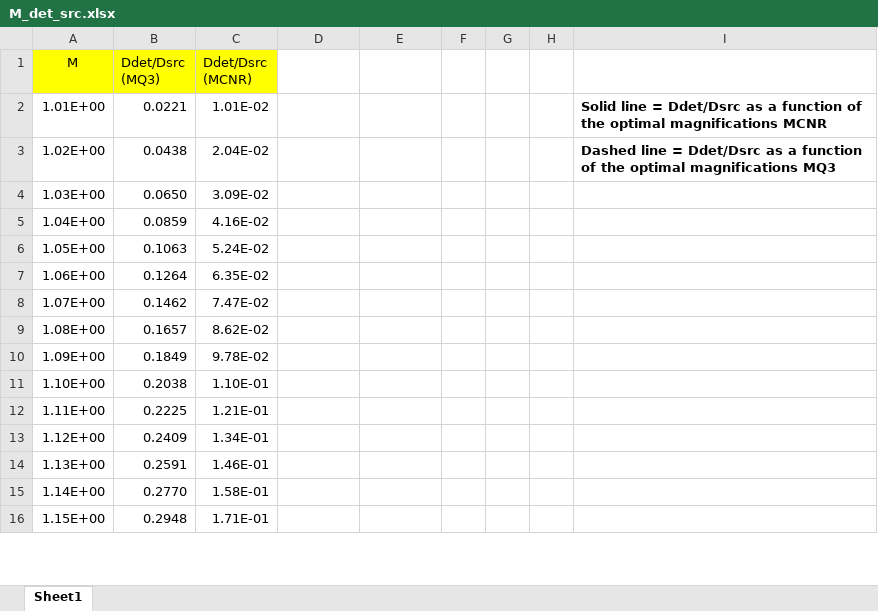
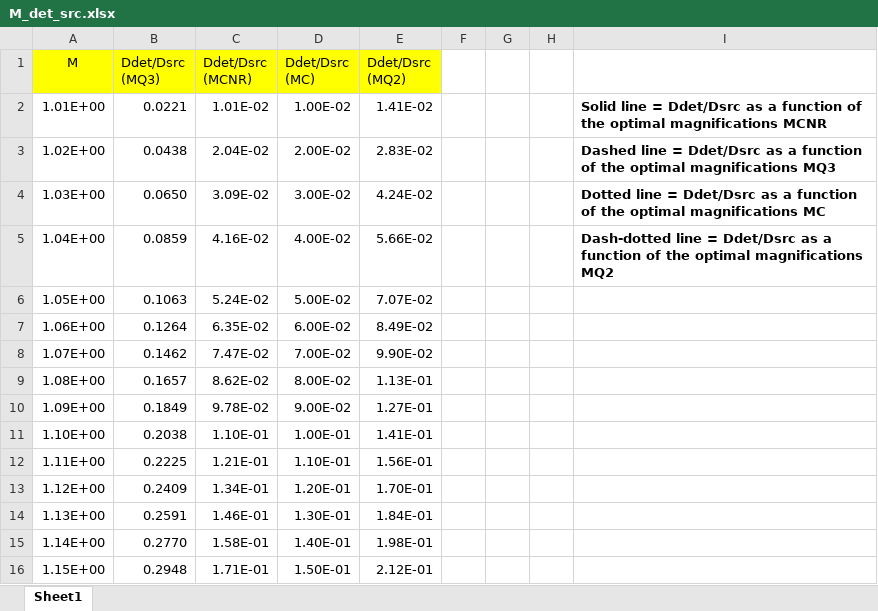
Before and after one commit to timg021/PBI-Optimization, an Excel workbook: M_det_src.xlsx, sheet Sheet1, drawn as a sheet; only a part is shown; values as stored, in another font and other column widths than the file's, no borders; charts and pictures not drawn; the diff covers the shown part only; the diff names each change by its address in the sheet, - before the commit and + after, or states it on an @@ line.

Commit message:
Add files via upload

```diff
--- a/M_det_src.xlsx (sheet Sheet1)
+++ b/M_det_src.xlsx (sheet Sheet1)
-D1: (empty)
+D1: Ddet/Dsrc (MC)
-D1:E1 fill: none
+D1:E1 fill: #FFFF00
-E1: (empty)
+E1: Ddet/Dsrc (MQ2)
-D2 (Ddet/Dsrc (MC)): (empty)
+D2 (Ddet/Dsrc (MC)): 1.00E-02
-E2 (Ddet/Dsrc (MQ2)): (empty)
+E2 (Ddet/Dsrc (MQ2)): 1.41E-02
-D3 (Ddet/Dsrc (MC)): (empty)
+D3 (Ddet/Dsrc (MC)): 2.00E-02
-E3 (Ddet/Dsrc (MQ2)): (empty)
+E3 (Ddet/Dsrc (MQ2)): 2.83E-02
-D4 (Ddet/Dsrc (MC)): (empty)
+D4 (Ddet/Dsrc (MC)): 3.00E-02
-E4 (Ddet/Dsrc (MQ2)): (empty)
+E4 (Ddet/Dsrc (MQ2)): 4.24E-02
-I4: (empty)
+I4: Dotted line = Ddet/Dsrc as a function of the optimal magnifications MC
-D5 (Ddet/Dsrc (MC)): (empty)
+D5 (Ddet/Dsrc (MC)): 4.00E-02
-E5 (Ddet/Dsrc (MQ2)): (empty)
+E5 (Ddet/Dsrc (MQ2)): 5.66E-02
-I5: (empty)
+I5: Dash-dotted line = Ddet/Dsrc as a function of the optimal magnifications MQ2
-D6 (Ddet/Dsrc (MC)): (empty)
+D6 (Ddet/Dsrc (MC)): 5.00E-02
-E6 (Ddet/Dsrc (MQ2)): (empty)
+E6 (Ddet/Dsrc (MQ2)): 7.07E-02
-D7 (Ddet/Dsrc (MC)): (empty)
+D7 (Ddet/Dsrc (MC)): 6.00E-02
-E7 (Ddet/Dsrc (MQ2)): (empty)
+E7 (Ddet/Dsrc (MQ2)): 8.49E-02
-D8 (Ddet/Dsrc (MC)): (empty)
+D8 (Ddet/Dsrc (MC)): 7.00E-02
-E8 (Ddet/Dsrc (MQ2)): (empty)
+E8 (Ddet/Dsrc (MQ2)): 9.90E-02
-D9 (Ddet/Dsrc (MC)): (empty)
+D9 (Ddet/Dsrc (MC)): 8.00E-02
-E9 (Ddet/Dsrc (MQ2)): (empty)
+E9 (Ddet/Dsrc (MQ2)): 1.13E-01
-D10 (Ddet/Dsrc (MC)): (empty)
+D10 (Ddet/Dsrc (MC)): 9.00E-02
-E10 (Ddet/Dsrc (MQ2)): (empty)
+E10 (Ddet/Dsrc (MQ2)): 1.27E-01
-D11 (Ddet/Dsrc (MC)): (empty)
+D11 (Ddet/Dsrc (MC)): 1.00E-01
-E11 (Ddet/Dsrc (MQ2)): (empty)
+E11 (Ddet/Dsrc (MQ2)): 1.41E-01
-D12 (Ddet/Dsrc (MC)): (empty)
+D12 (Ddet/Dsrc (MC)): 1.10E-01
-E12 (Ddet/Dsrc (MQ2)): (empty)
+E12 (Ddet/Dsrc (MQ2)): 1.56E-01
-D13 (Ddet/Dsrc (MC)): (empty)
+D13 (Ddet/Dsrc (MC)): 1.20E-01
-E13 (Ddet/Dsrc (MQ2)): (empty)
+E13 (Ddet/Dsrc (MQ2)): 1.70E-01
-D14 (Ddet/Dsrc (MC)): (empty)
+D14 (Ddet/Dsrc (MC)): 1.30E-01
-E14 (Ddet/Dsrc (MQ2)): (empty)
+E14 (Ddet/Dsrc (MQ2)): 1.84E-01
-D15 (Ddet/Dsrc (MC)): (empty)
+D15 (Ddet/Dsrc (MC)): 1.40E-01
-E15 (Ddet/Dsrc (MQ2)): (empty)
+E15 (Ddet/Dsrc (MQ2)): 1.98E-01
-D16 (Ddet/Dsrc (MC)): (empty)
+D16 (Ddet/Dsrc (MC)): 1.50E-01
-E16 (Ddet/Dsrc (MQ2)): (empty)
+E16 (Ddet/Dsrc (MQ2)): 2.12E-01
```
Also changed, not shown: 370 edited cells elsewhere in this sheet, charts or pictures.
